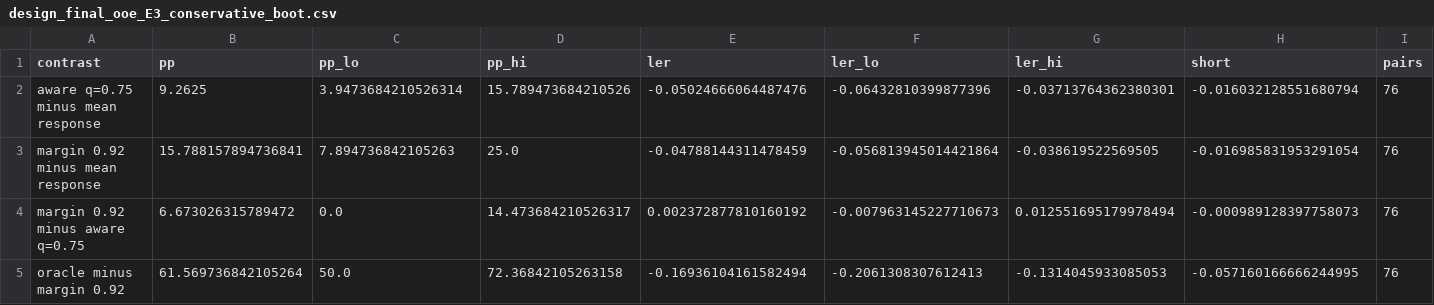
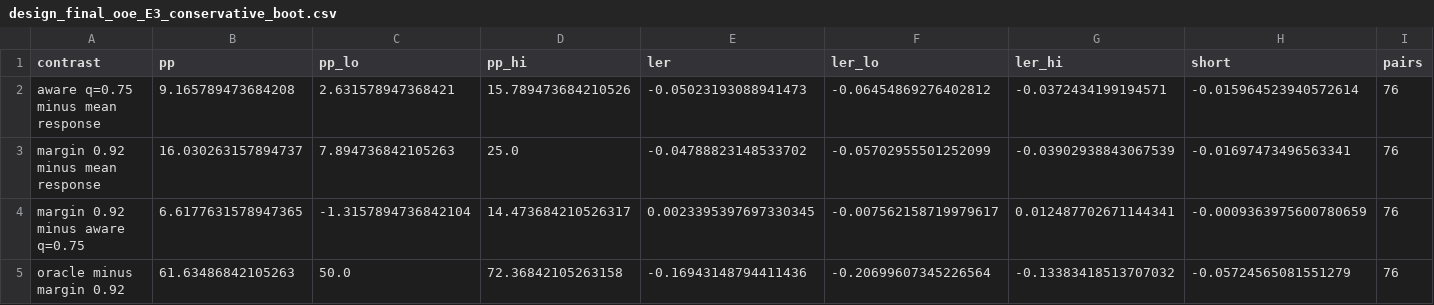
Before and after one commit to vinhqdang/Artificial-Intelligence-in-Agriculture, a CSV file: agrivoltaics/results/design_final_ooe_E3_conservative_boot.csv, drawn as a sheet.

```diff
--- a/agrivoltaics/results/design_final_ooe_E3_conservative_boot.csv
+++ b/agrivoltaics/results/design_final_ooe_E3_conservative_boot.csv
@@ -1,5 +1,5 @@
 contrast,pp,pp_lo,pp_hi,ler,ler_lo,ler_hi,short,pairs
-aware q=0.75 minus mean response,9.2625,3.9473684210526314,15.789473684210526,-0.05024666064487476,-0.06432810399877396,-0.03713764362380301,-0.016032128551680794,76
-margin 0.92 minus mean response,15.788157894736841,7.894736842105263,25.0,-0.04788144311478459,-0.056813945014421864,-0.038619522569505,-0.016985831953291054,76
-margin 0.92 minus aware q=0.75,6.673026315789472,0.0,14.473684210526317,0.002372877810160192,-0.007963145227710673,0.012551695179978494,-0.000989128397758073,76
-oracle minus margin 0.92,61.569736842105264,50.0,72.36842105263158,-0.16936104161582494,-0.2061308307612413,-0.1314045933085053,-0.057160166666244995,76
+aware q=0.75 minus mean response,9.165789473684208,2.631578947368421,15.789473684210526,-0.05023193088941473,-0.06454869276402812,-0.0372434199194571,-0.015964523940572614,76
+margin 0.92 minus mean response,16.030263157894737,7.894736842105263,25.0,-0.04788823148533702,-0.05702955501252099,-0.03902938843067539,-0.01697473496563341,76
+margin 0.92 minus aware q=0.75,6.6177631578947365,-1.3157894736842104,14.473684210526317,0.0023395397697330345,-0.007562158719979617,0.012487702671144341,-0.0009363975600780659,76
+oracle minus margin 0.92,61.63486842105263,50.0,72.36842105263158,-0.16943148794411436,-0.20699607345226564,-0.13383418513707032,-0.05724565081551279,76
```
Also changed, not shown: agrivoltaics/results/design_final_loo_E3_boot.csv, agrivoltaics/results/design_final_ooe_E2_calibrated_boot.csv, 21 other files.
